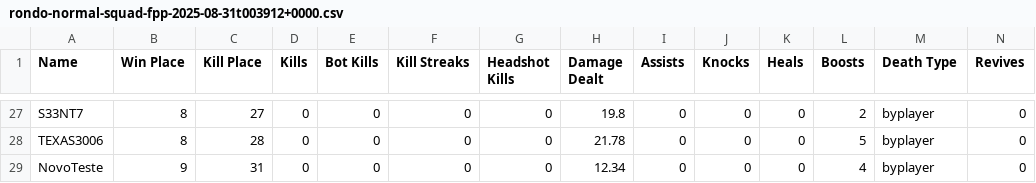
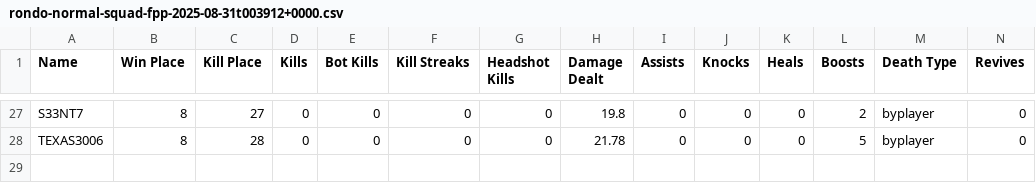
Before and after one commit to felipeproject/Final-Circle, a CSV file: data/eventos/rusha_drop/rondo-normal-squad-fpp-2025-08-31t003912+0000.csv, drawn as a sheet; only a part is shown, gaps mark what is left out; rows hold the shown columns only; the diff names each change by its address in the sheet, - before the commit and + after, or states it on an @@ line.

Commit message:
Update rondo-normal-squad-fpp-2025-08-31t003912+0000.csv

```diff
--- a/data/eventos/rusha_drop/rondo-normal-squad-fpp-2025-08-31t003912+0000.csv
+++ b/data/eventos/rusha_drop/rondo-normal-squad-fpp-2025-08-31t003912+0000.csv
-row 29: NovoTeste | 9 | 31 | 0 | 0 | 0 | 0 | 12.34 | 0 | 0 | 0 | 4 | byplayer | 0
```
